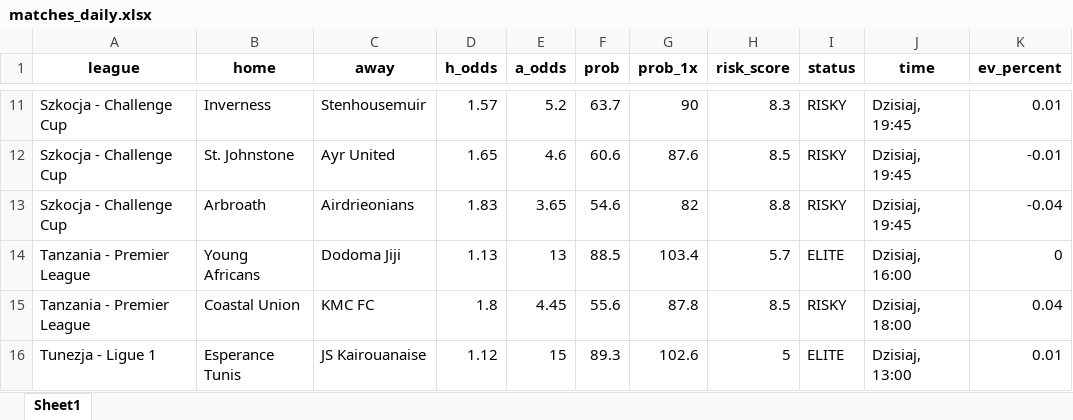
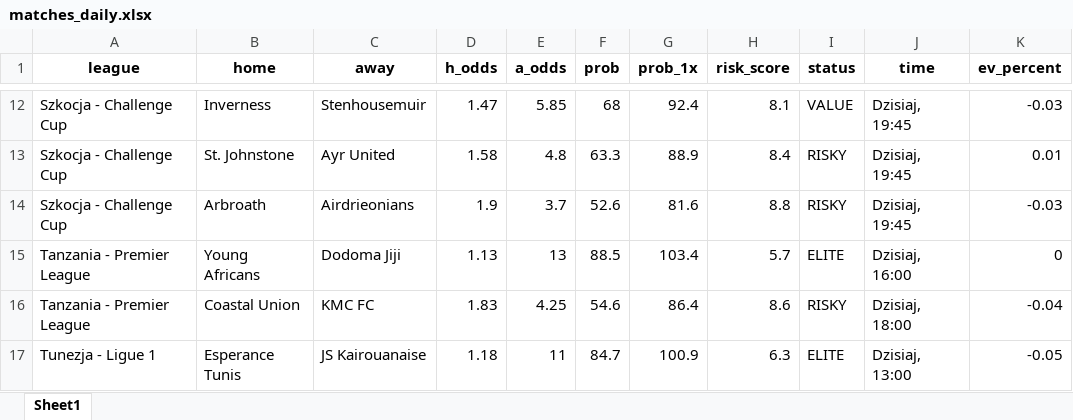
Before and after one commit to Byadiso/webscraper_advanced, an Excel workbook: matches_daily.xlsx, sheet Sheet1, drawn as a sheet; only a part is shown, gaps mark what is left out; values as stored, in another font and other column widths than the file's, no borders; addresses are those after the commit; the diff covers the shown part only; the diff names each change by its address in the sheet, - before the commit and + after, or states it on an @@ line.

```diff
--- a/matches_daily.xlsx (sheet Sheet1)
+++ b/matches_daily.xlsx (sheet Sheet1)
-D12 (h_odds): 1.57
+D12 (h_odds): 1.47
-E12 (a_odds): 5.2
+E12 (a_odds): 5.85
-F12 (prob): 63.7
+F12 (prob): 68
-G12 (prob_1x): 90
+G12 (prob_1x): 92.4
-H12 (risk_score): 8.3
+H12 (risk_score): 8.1
-I12 (status): RISKY
+I12 (status): VALUE
-K12 (ev_percent): 0.01
+K12 (ev_percent): -0.03
-D13 (h_odds): 1.65
+D13 (h_odds): 1.58
-E13 (a_odds): 4.6
+E13 (a_odds): 4.8
-F13 (prob): 60.6
+F13 (prob): 63.3
-G13 (prob_1x): 87.6
+G13 (prob_1x): 88.9
-H13 (risk_score): 8.5
+H13 (risk_score): 8.4
-K13 (ev_percent): -0.01
+K13 (ev_percent): 0.01
-D14 (h_odds): 1.83
+D14 (h_odds): 1.9
-E14 (a_odds): 3.65
+E14 (a_odds): 3.7
-F14 (prob): 54.6
+F14 (prob): 52.6
-G14 (prob_1x): 82
+G14 (prob_1x): 81.6
-K14 (ev_percent): -0.04
+K14 (ev_percent): -0.03
-D16 (h_odds): 1.8
+D16 (h_odds): 1.83
-E16 (a_odds): 4.45
+E16 (a_odds): 4.25
-F16 (prob): 55.6
+F16 (prob): 54.6
-G16 (prob_1x): 87.8
+G16 (prob_1x): 86.4
-H16 (risk_score): 8.5
+H16 (risk_score): 8.6
-K16 (ev_percent): 0.04
+K16 (ev_percent): -0.04
-D17 (h_odds): 1.12
+D17 (h_odds): 1.18
-E17 (a_odds): 15
+E17 (a_odds): 11
-F17 (prob): 89.3
+F17 (prob): 84.7
-G17 (prob_1x): 102.6
+G17 (prob_1x): 100.9
-H17 (risk_score): 5
+H17 (risk_score): 6.3
-K17 (ev_percent): 0.01
+K17 (ev_percent): -0.05
```
Also changed, not shown: 2 added rows, 3 removed rows and 74 edited cells elsewhere in this sheet, 1 other file.
